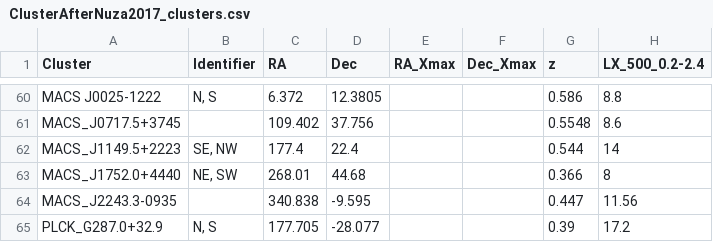
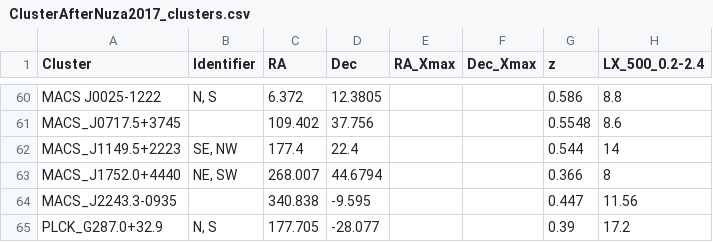
Before and after one commit to jakgel/clusterbuster, a CSV file: Survey_exampleNVSS/ClusterList/ClusterAfterNuza2017_clusters.csv, drawn as a sheet; only a part is shown, gaps mark what is left out; the diff names each change by its address in the sheet, - before the commit and + after, or states it on an @@ line.

```diff
--- a/Survey_exampleNVSS/ClusterList/ClusterAfterNuza2017_clusters.csv
+++ b/Survey_exampleNVSS/ClusterList/ClusterAfterNuza2017_clusters.csv
-C63 (RA): 268.01
+C63 (RA): 268.007
-D63 (Dec): 44.68
+D63 (Dec): 44.6794
```
Also changed, not shown: 7 other files.
